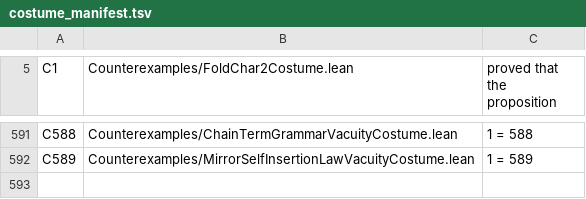
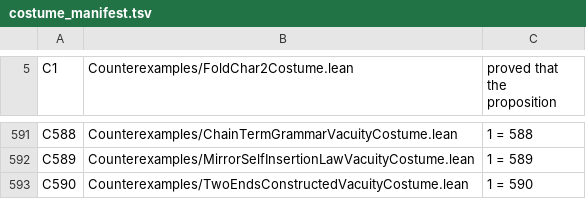
Before and after one commit to elliotweaver/phys-lean, a TSV file: scripts/costume_manifest.tsv, drawn as a sheet; only a part is shown, gaps mark what is left out; the diff names each change by its address in the sheet, - before the commit and + after, or states it on an @@ line.

Commit message:
TwoEndsConstructed (N590): alpha^2 CONSTRUCTED from the banked return geometry — odd moments annihilate EXACTLY (first/thirdMomentFlux_vanishes via termwise FTC at 2x/4x + banked periodicity), even moment survives = 2/3, normalization IS the banked depthWeight; the ends-selection and the w-slot are ONE object; C590 bites; foundations-only

```diff
--- a/scripts/costume_manifest.tsv
+++ b/scripts/costume_manifest.tsv
+row 593: C590 | Counterexamples/TwoEndsConstructedVacuityCostume.lean | 1 = 590
```
Also changed, not shown: 6 other files.
